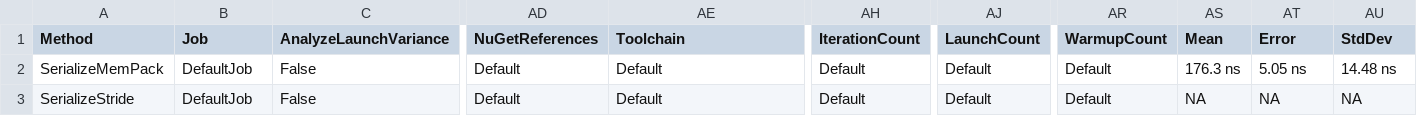
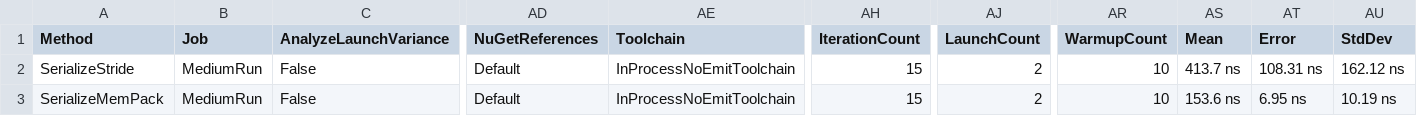
Before and after one commit to ykafia/Benchmarks.Serialization, a CSV file: BenchmarkDotNet.Artifacts/results/Bench.Serialization.SeriBench-report.csv, drawn as a sheet; only a part is shown, gaps mark what is left out; removed rows and columns are numbered as before the commit, all else as after; rows hold the shown columns only; the diff names each change by its address in the sheet, - before the commit and + after, or states it on an @@ line.

Commit message:
modification with results

```diff
--- a/BenchmarkDotNet.Artifacts/results/Bench.Serialization.SeriBench-report.csv
+++ b/BenchmarkDotNet.Artifacts/results/Bench.Serialization.SeriBench-report.csv
+row 2: SerializeStride | MediumRun | False | Default | InProcessNoEmitToolchain | 15 | 2 | 10 | 413.7 ns | 108.31 ns | 162.12 ns
-B3 (Job): DefaultJob
+B3 (Job): MediumRun
-AE3 (Toolchain): Default
+AE3 (Toolchain): InProcessNoEmitToolchain
-AH3 (IterationCount): Default
+AH3 (IterationCount): 15
-AJ3 (LaunchCount): Default
+AJ3 (LaunchCount): 2
-AR3 (WarmupCount): Default
+AR3 (WarmupCount): 10
-AS3 (Mean): 176.3 ns
+AS3 (Mean): 153.6 ns
-AT3 (Error): 5.05 ns
+AT3 (Error): 6.95 ns
-AU3 (StdDev): 14.48 ns
+AU3 (StdDev): 10.19 ns
-row 3: SerializeStride | DefaultJob | False | Default | Default | Default | Default | Default | NA | NA | NA
```
Also changed, not shown: 5 other files.
